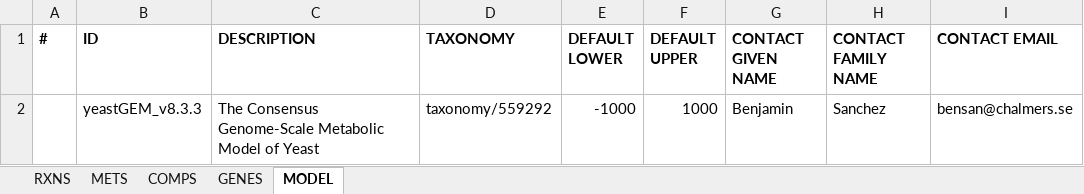
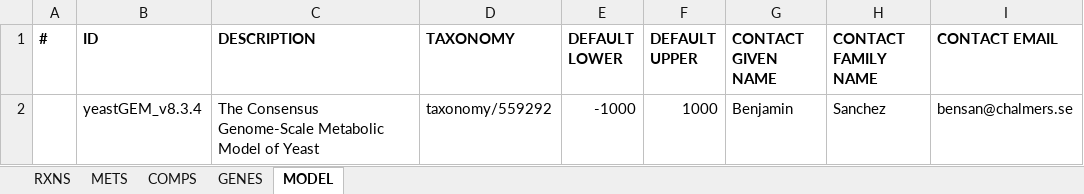
Before and after one commit to weilandtd/yeast-GEM, an Excel workbook: ModelFiles/xlsx/yeastGEM.xlsx, sheet MODEL, drawn as a sheet; only a part is shown; values as stored, in another font and other column widths than the file's, no borders; the diff names each change by its address in the sheet, - before the commit and + after, or states it on an @@ line.

```diff
--- a/ModelFiles/xlsx/yeastGEM.xlsx (sheet MODEL)
+++ b/ModelFiles/xlsx/yeastGEM.xlsx (sheet MODEL)
-B2 (ID): yeastGEM_v8.3.3
+B2 (ID): yeastGEM_v8.3.4
```
Also changed, not shown: sheet RXNS, sheet GENES, sheet METS, 4 other files.
